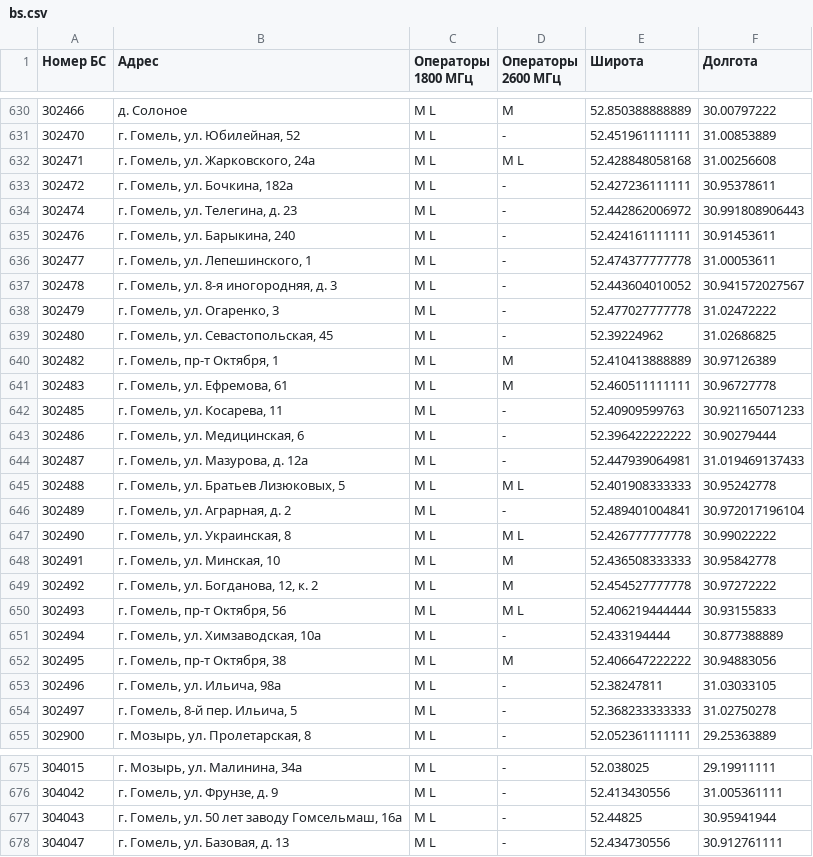
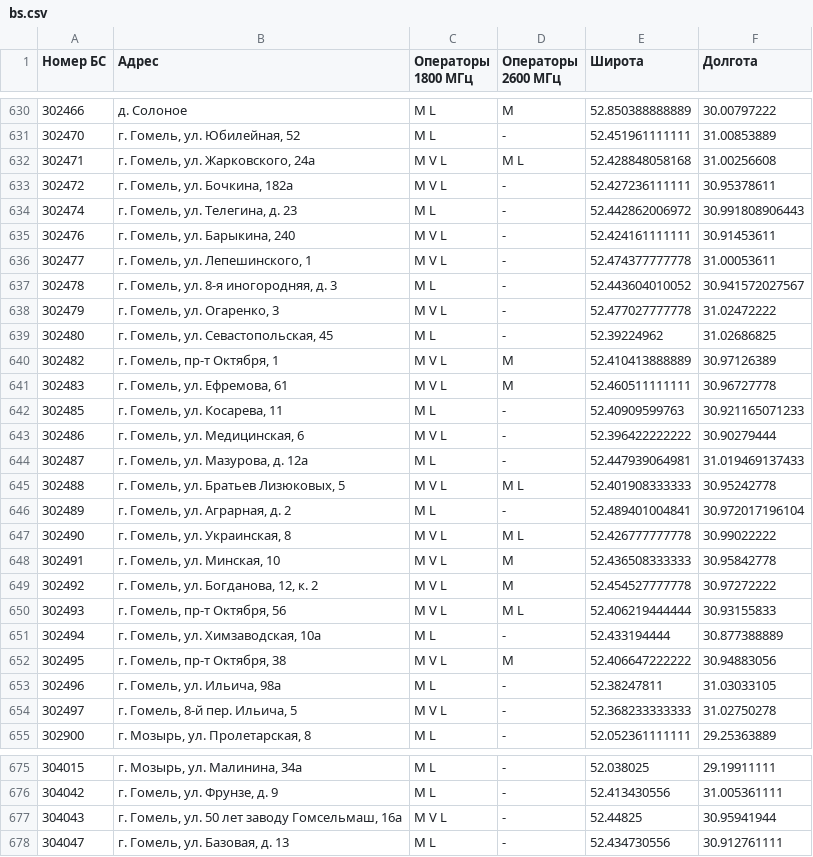
Before and after one commit to BYCellDatabase/beCloud, a CSV file: bs.csv, drawn as a sheet; only a part is shown, gaps mark what is left out; the diff covers the shown part only.

```diff
--- a/bs.csv
+++ b/bs.csv
@@ -631,25 +631,25 @@
 302470,"г. Гомель, ул. Юбилейная, 52",M L, - ,52.451961111111,31.00853889
-302471,"г. Гомель, ул. Жарковского, 24а",M L,M L,52.428848058168,31.00256608
-302472,"г. Гомель, ул. Бочкина, 182а",M L, - ,52.427236111111,30.95378611
+302471,"г. Гомель, ул. Жарковского, 24а",M V L,M L,52.428848058168,31.00256608
+302472,"г. Гомель, ул. Бочкина, 182а",M V L, - ,52.427236111111,30.95378611
 302474,"г. Гомель, ул. Телегина, д. 23",M L, - ,52.442862006972,30.991808906443
-302476,"г. Гомель, ул. Барыкина, 240",M L, - ,52.424161111111,30.91453611
-302477,"г. Гомель, ул. Лепешинского, 1",M L, - ,52.474377777778,31.00053611
+302476,"г. Гомель, ул. Барыкина, 240",M V L, - ,52.424161111111,30.91453611
+302477,"г. Гомель, ул. Лепешинского, 1",M V L, - ,52.474377777778,31.00053611
 302478,"г. Гомель, ул. 8-я иногородняя, д. 3",M L, - ,52.443604010052,30.941572027567
-302479,"г. Гомель, ул. Огаренко, 3",M L, - ,52.477027777778,31.02472222
+302479,"г. Гомель, ул. Огаренко, 3",M V L, - ,52.477027777778,31.02472222
 302480,"г. Гомель, ул. Севастопольская, 45",M L, - ,52.39224962,31.02686825
-302482,"г. Гомель, пр-т Октября, 1",M L,M,52.410413888889,30.97126389
-302483,"г. Гомель, ул. Ефремова, 61",M L,M,52.460511111111,30.96727778
+302482,"г. Гомель, пр-т Октября, 1",M V L,M,52.410413888889,30.97126389
+302483,"г. Гомель, ул. Ефремова, 61",M V L,M,52.460511111111,30.96727778
 302485,"г. Гомель, ул. Косарева, 11",M L, - ,52.40909599763,30.921165071233
-302486,"г. Гомель, ул. Медицинская, 6",M L, - ,52.396422222222,30.90279444
+302486,"г. Гомель, ул. Медицинская, 6",M V L, - ,52.396422222222,30.90279444
 302487,"г. Гомель, ул. Мазурова, д. 12а",M L, - ,52.447939064981,31.019469137433
-302488,"г. Гомель, ул. Братьев Лизюковых, 5",M L,M L,52.401908333333,30.95242778
+302488,"г. Гомель, ул. Братьев Лизюковых, 5",M V L,M L,52.401908333333,30.95242778
 302489,"г. Гомель, ул. Аграрная, д. 2",M L, - ,52.489401004841,30.972017196104
-302490,"г. Гомель, ул. Украинская, 8",M L,M L,52.426777777778,30.99022222
-302491,"г. Гомель, ул. Минская, 10",M L,M,52.436508333333,30.95842778
-302492,"г. Гомель, ул. Богданова, 12, к. 2",M L,M,52.454527777778,30.97272222
-302493,"г. Гомель, пр-т Октября, 56",M L,M L,52.406219444444,30.93155833
+302490,"г. Гомель, ул. Украинская, 8",M V L,M L,52.426777777778,30.99022222
+302491,"г. Гомель, ул. Минская, 10",M V L,M,52.436508333333,30.95842778
+302492,"г. Гомель, ул. Богданова, 12, к. 2",M V L,M,52.454527777778,30.97272222
+302493,"г. Гомель, пр-т Октября, 56",M V L,M L,52.406219444444,30.93155833
 302494,"г. Гомель, ул. Химзаводская, 10а",M L, - ,52.433194444,30.877388889
-302495,"г. Гомель, пр-т Октября, 38",M L,M,52.406647222222,30.94883056
+302495,"г. Гомель, пр-т Октября, 38",M V L,M,52.406647222222,30.94883056
 302496,"г. Гомель, ул. Ильича, 98а",M L, - ,52.38247811,31.03033105
-302497,"г. Гомель, 8-й пер. Ильича, 5",M L, - ,52.368233333333,31.02750278
+302497,"г. Гомель, 8-й пер. Ильича, 5",M V L, - ,52.368233333333,31.02750278
 302900,"г. Мозырь, ул. Пролетарская, 8",M L, - ,52.052361111111,29.25363889
@@ -676,3 +676,3 @@
 304042,"г. Гомель, ул. Фрунзе, д. 9",M L, - ,52.413430556,31.005361111
-304043,"г. Гомель, ул. 50 лет заводу Гомсельмаш, 16a",M L, - ,52.44825,30.95941944
+304043,"г. Гомель, ул. 50 лет заводу Гомсельмаш, 16a",M V L, - ,52.44825,30.95941944
 304047,"г. Гомель, ул. Базовая, д. 13",M L, - ,52.434730556,30.912761111
```
Also changed, not shown: 35 edited cells elsewhere in this file.
